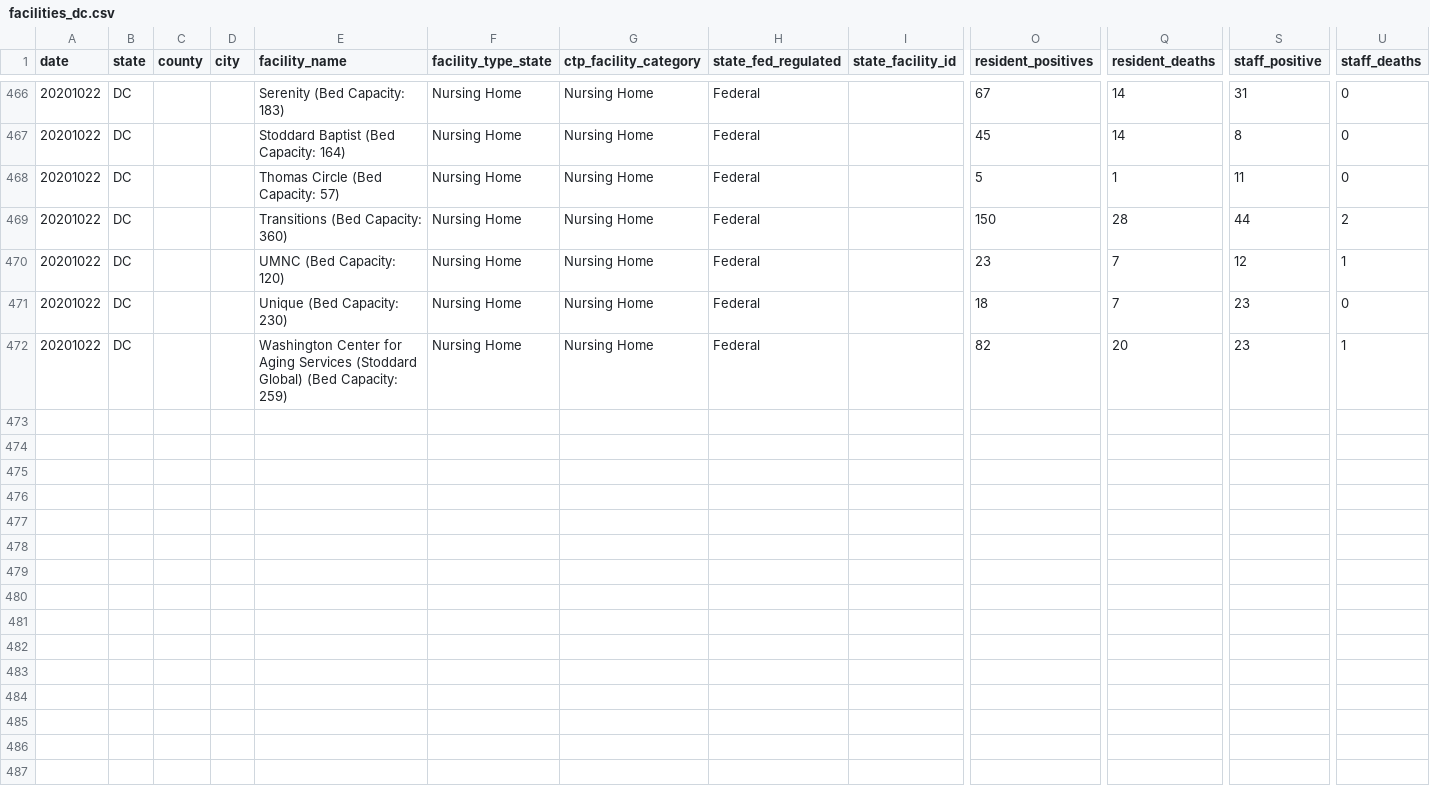
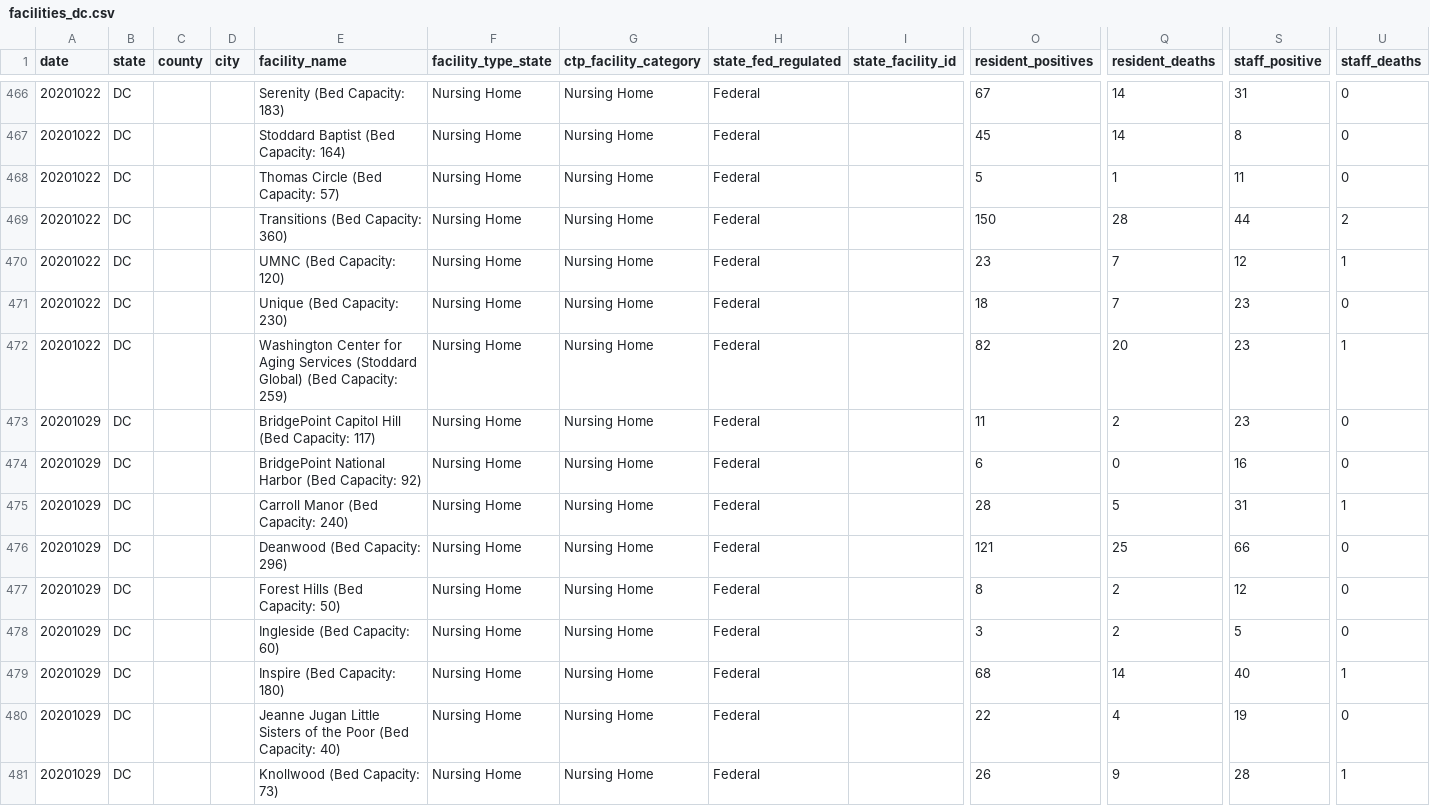
Before and after one commit to COVID19Tracking/long-term-care-data, a CSV file: facilities_dc.csv, drawn as a sheet; only a part is shown, gaps mark what is left out; rows hold the shown columns only; the diff covers the shown part only; the diff names each change by its address in the sheet, - before the commit and + after, or states it on an @@ line.

```diff
--- a/facilities_dc.csv
+++ b/facilities_dc.csv
+row 473: 20201029 | DC |  |  | BridgePoint Capitol Hill (Bed Capacity: 117) | Nursing Home | Nursing Home | Federal |  | 11 | 2 | 23 | 0
+row 474: 20201029 | DC |  |  | BridgePoint National Harbor (Bed Capacity: 92) | Nursing Home | Nursing Home | Federal |  | 6 | 0 | 16 | 0
+row 475: 20201029 | DC |  |  | Carroll Manor (Bed Capacity: 240) | Nursing Home | Nursing Home | Federal |  | 28 | 5 | 31 | 1
+row 476: 20201029 | DC |  |  | Deanwood (Bed Capacity: 296) | Nursing Home | Nursing Home | Federal |  | 121 | 25 | 66 | 0
+row 477: 20201029 | DC |  |  | Forest Hills (Bed Capacity: 50) | Nursing Home | Nursing Home | Federal |  | 8 | 2 | 12 | 0
+row 478: 20201029 | DC |  |  | Ingleside (Bed Capacity: 60) | Nursing Home | Nursing Home | Federal |  | 3 | 2 | 5 | 0
+row 479: 20201029 | DC |  |  | Inspire (Bed Capacity: 180) | Nursing Home | Nursing Home | Federal |  | 68 | 14 | 40 | 1
+row 480: 20201029 | DC |  |  | Jeanne Jugan Little Sisters of the Poor (Bed Capacity: 40) | Nursing Home | Nursing Home | Federal |  | 22 | 4 | 19 | 0
+row 481: 20201029 | DC |  |  | Knollwood (Bed Capacity: 73) | Nursing Home | Nursing Home | Federal |  | 26 | 9 | 28 | 1
```
Also changed, not shown: 8 added rows elsewhere in this file, facilities_de.csv, facilities_hi.csv, 29 other files.
